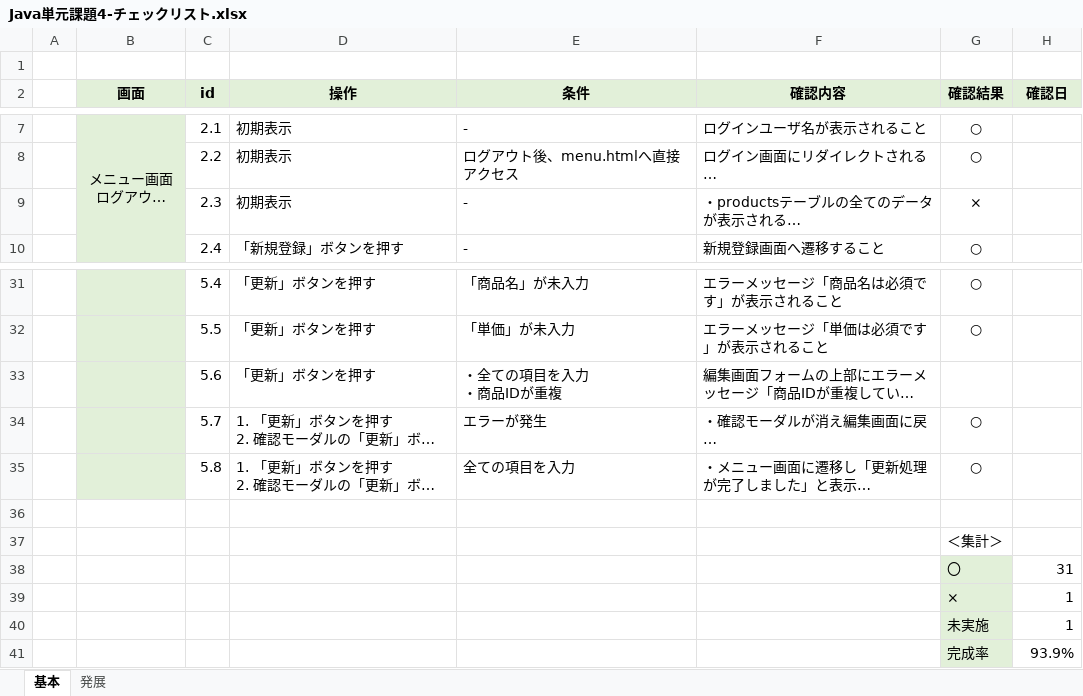
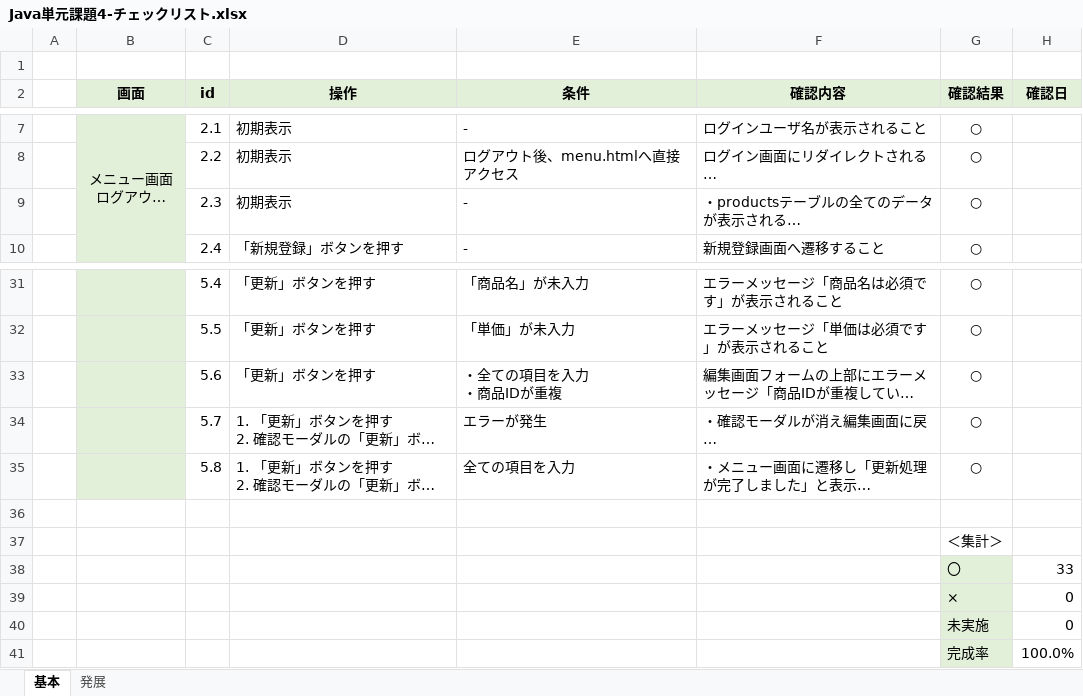
Before and after one commit to TTK2039/web-task-mock, an Excel workbook: resource/Java単元課題4-チェックリスト.xlsx, sheet 基本, drawn as a sheet; only a part is shown, gaps mark what is left out; long unchanged cells end in …; values as stored, in another font and other column widths than the file's, no borders; conditional formats not drawn; the diff names each change by its address in the sheet, - before the commit and + after, or states it on an @@ line.

```diff
--- a/resource/Java単元課題4-チェックリスト.xlsx (sheet 基本)
+++ b/resource/Java単元課題4-チェックリスト.xlsx (sheet 基本)
-G9 (確認結果): ×
+G9 (確認結果): ○
-G33 (確認結果): (empty)
+G33 (確認結果): ○
-H38 (確認日): 31
+H38 (確認日): 33
-H39:H40 (確認日): 1
+H39:H40 (確認日): 0
-H41 (確認日): 93.9%
+H41 (確認日): 100.0%
```
Also changed, not shown: 6 other files.
